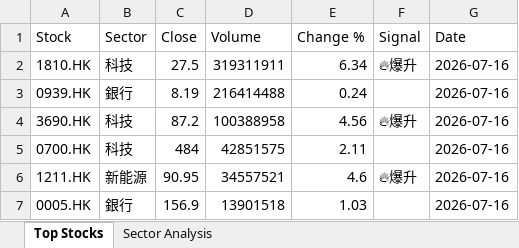
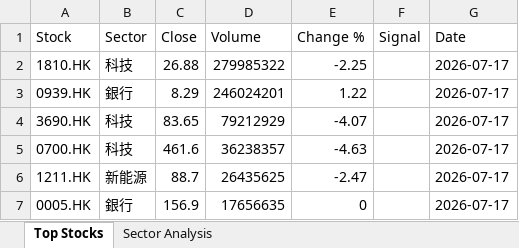
Before and after one commit to chriskkf-ai/hk_stock_analysis, an Excel workbook: data/output.xlsx, sheet Top Stocks, drawn as a sheet; values as stored, in another font and other column widths than the file's, no borders; the diff names each change by its address in the sheet, - before the commit and + after, or states it on an @@ line.

```diff
--- a/data/output.xlsx (sheet Top Stocks)
+++ b/data/output.xlsx (sheet Top Stocks)
-C2 (Close): 27.5
+C2 (Close): 26.88
-D2 (Volume): 319311911
+D2 (Volume): 279985322
-E2 (Change %): 6.34
+E2 (Change %): -2.25
-F2 (Signal): 🔥爆升
+F2 (Signal): (empty)
-G2:G7 (Date): 2026-07-16
+G2:G7 (Date): 2026-07-17
-C3 (Close): 8.19
+C3 (Close): 8.29
-D3 (Volume): 216414488
+D3 (Volume): 246024201
-E3 (Change %): 0.24
+E3 (Change %): 1.22
-C4 (Close): 87.2
+C4 (Close): 83.65
-D4 (Volume): 100388958
+D4 (Volume): 79212929
-E4 (Change %): 4.56
+E4 (Change %): -4.07
-F4 (Signal): 🔥爆升
+F4 (Signal): (empty)
-C5 (Close): 484
+C5 (Close): 461.6
-D5 (Volume): 42851575
+D5 (Volume): 36238357
-E5 (Change %): 2.11
+E5 (Change %): -4.63
-C6 (Close): 90.95
+C6 (Close): 88.7
-D6 (Volume): 34557521
+D6 (Volume): 26435625
-E6 (Change %): 4.6
+E6 (Change %): -2.47
-F6 (Signal): 🔥爆升
+F6 (Signal): (empty)
-D7 (Volume): 13901518
+D7 (Volume): 17656635
-E7 (Change %): 1.03
+E7 (Change %): 0
```
Also changed, not shown: data/history.xlsx.
